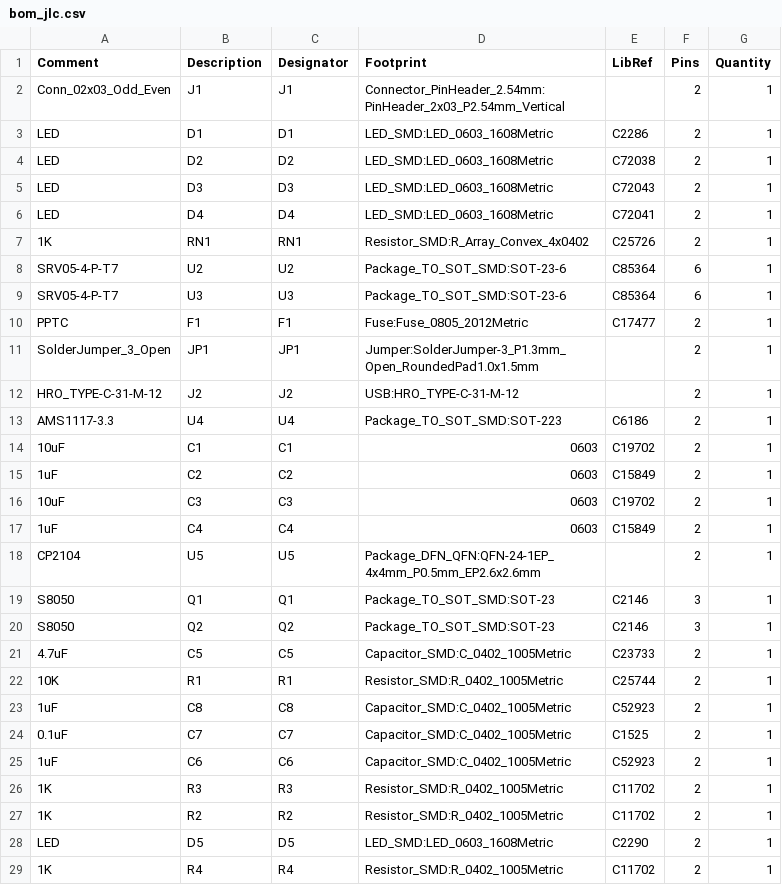
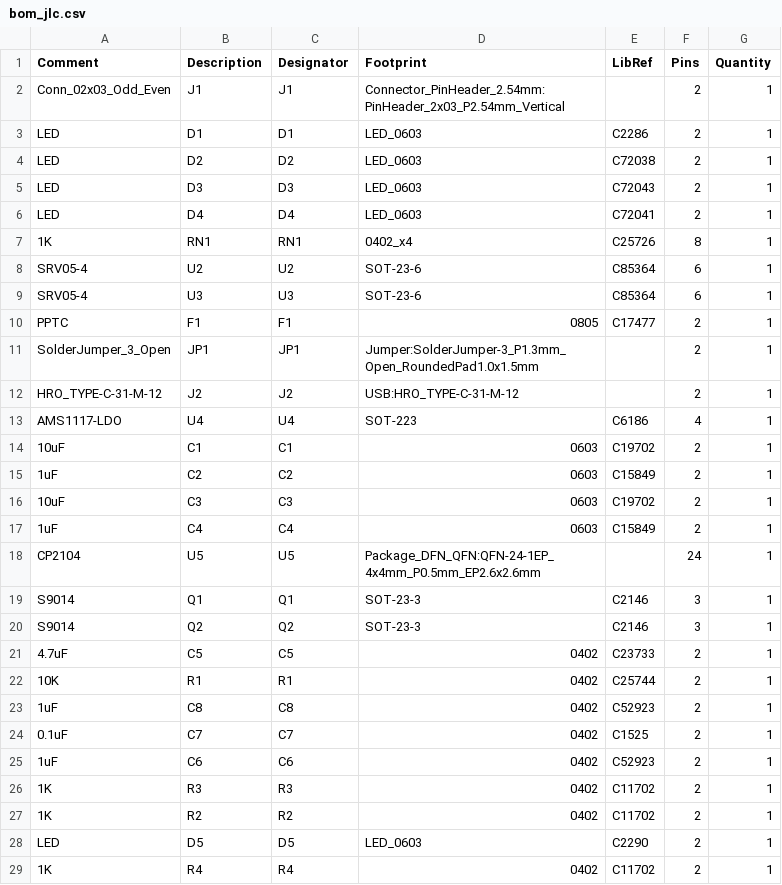
Before and after one commit to xiongyumail/ESP-Debugger, a CSV file: output/bom_jlc.csv, drawn as a sheet.

```diff
--- a/output/bom_jlc.csv
+++ b/output/bom_jlc.csv
@@ -2,13 +2,13 @@ Comment,Description,Designator,Footprint,LibRef,Pins,Quantity
 Conn_02x03_Odd_Even,J1,J1,Connector_PinHeader_2.54mm:PinHeader_2x03_P2.54mm_Vertical,,2,1
-LED,D1,D1,LED_SMD:LED_0603_1608Metric,C2286,2,1
-LED,D2,D2,LED_SMD:LED_0603_1608Metric,C72038,2,1
-LED,D3,D3,LED_SMD:LED_0603_1608Metric,C72043,2,1
-LED,D4,D4,LED_SMD:LED_0603_1608Metric,C72041,2,1
-1K,RN1,RN1,Resistor_SMD:R_Array_Convex_4x0402,C25726,2,1
-SRV05-4-P-T7,U2,U2,Package_TO_SOT_SMD:SOT-23-6,C85364,6,1
-SRV05-4-P-T7,U3,U3,Package_TO_SOT_SMD:SOT-23-6,C85364,6,1
-PPTC,F1,F1,Fuse:Fuse_0805_2012Metric,C17477,2,1
+LED,D1,D1,LED_0603,C2286,2,1
+LED,D2,D2,LED_0603,C72038,2,1
+LED,D3,D3,LED_0603,C72043,2,1
+LED,D4,D4,LED_0603,C72041,2,1
+1K,RN1,RN1,0402_x4,C25726,8,1
+SRV05-4,U2,U2,SOT-23-6,C85364,6,1
+SRV05-4,U3,U3,SOT-23-6,C85364,6,1
+PPTC,F1,F1,0805,C17477,2,1
 SolderJumper_3_Open,JP1,JP1,Jumper:SolderJumper-3_P1.3mm_Open_RoundedPad1.0x1.5mm,,2,1
 HRO_TYPE-C-31-M-12,J2,J2,USB:HRO_TYPE-C-31-M-12,,2,1
-AMS1117-3.3,U4,U4,Package_TO_SOT_SMD:SOT-223,C6186,2,1
+AMS1117-LDO,U4,U4,SOT-223,C6186,4,1
 10uF,C1,C1,0603,C19702,2,1
@@ -17,13 +17,13 @@ AMS1117-3.3,U4,U4,Package_TO_SOT_SMD:SOT-223,C6186,2,1
 1uF,C4,C4,0603,C15849,2,1
-CP2104,U5,U5,Package_DFN_QFN:QFN-24-1EP_4x4mm_P0.5mm_EP2.6x2.6mm,,2,1
-S8050,Q1,Q1,Package_TO_SOT_SMD:SOT-23,C2146,3,1
-S8050,Q2,Q2,Package_TO_SOT_SMD:SOT-23,C2146,3,1
-4.7uF,C5,C5,Capacitor_SMD:C_0402_1005Metric,C23733,2,1
-10K,R1,R1,Resistor_SMD:R_0402_1005Metric,C25744,2,1
-1uF,C8,C8,Capacitor_SMD:C_0402_1005Metric,C52923,2,1
-0.1uF,C7,C7,Capacitor_SMD:C_0402_1005Metric,C1525,2,1
-1uF,C6,C6,Capacitor_SMD:C_0402_1005Metric,C52923,2,1
-1K,R3,R3,Resistor_SMD:R_0402_1005Metric,C11702,2,1
-1K,R2,R2,Resistor_SMD:R_0402_1005Metric,C11702,2,1
-LED,D5,D5,LED_SMD:LED_0603_1608Metric,C2290,2,1
-1K,R4,R4,Resistor_SMD:R_0402_1005Metric,C11702,2,1
+CP2104,U5,U5,Package_DFN_QFN:QFN-24-1EP_4x4mm_P0.5mm_EP2.6x2.6mm,,24,1
+S9014,Q1,Q1,SOT-23-3,C2146,3,1
+S9014,Q2,Q2,SOT-23-3,C2146,3,1
+4.7uF,C5,C5,0402,C23733,2,1
+10K,R1,R1,0402,C25744,2,1
+1uF,C8,C8,0402,C52923,2,1
+0.1uF,C7,C7,0402,C1525,2,1
+1uF,C6,C6,0402,C52923,2,1
+1K,R3,R3,0402,C11702,2,1
+1K,R2,R2,0402,C11702,2,1
+LED,D5,D5,LED_0603,C2290,2,1
+1K,R4,R4,0402,C11702,2,1
```
Also changed, not shown: 11 other files.
